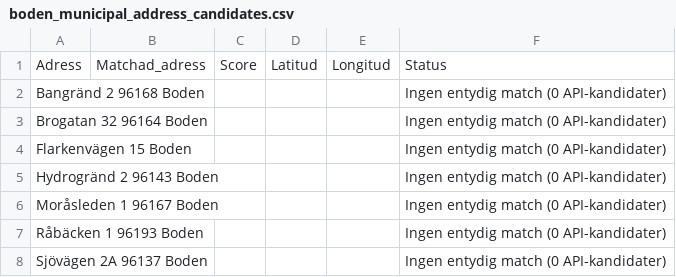
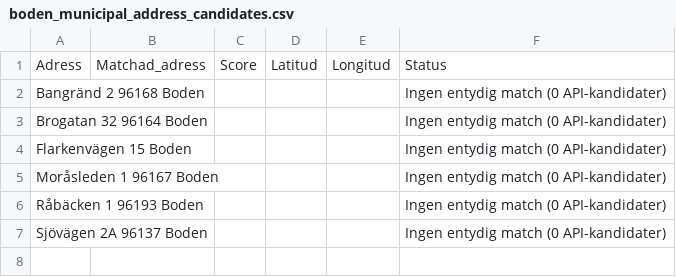
Before and after one commit to Lulea-statistik/Statistik-utstationering, a CSV file: data/boden_municipal_address_candidates.csv, drawn as a sheet; the diff names each change by its address in the sheet, - before the commit and + after, or states it on an @@ line.

```diff
--- a/data/boden_municipal_address_candidates.csv
+++ b/data/boden_municipal_address_candidates.csv
-row 5: Hydrogränd 2 96143 Boden |  |  |  |  | Ingen entydig match (0 API-kandidater)
```
Also changed, not shown: data/geocoding_quality_review.csv, data/geocoding_review.csv, 4 other files.
